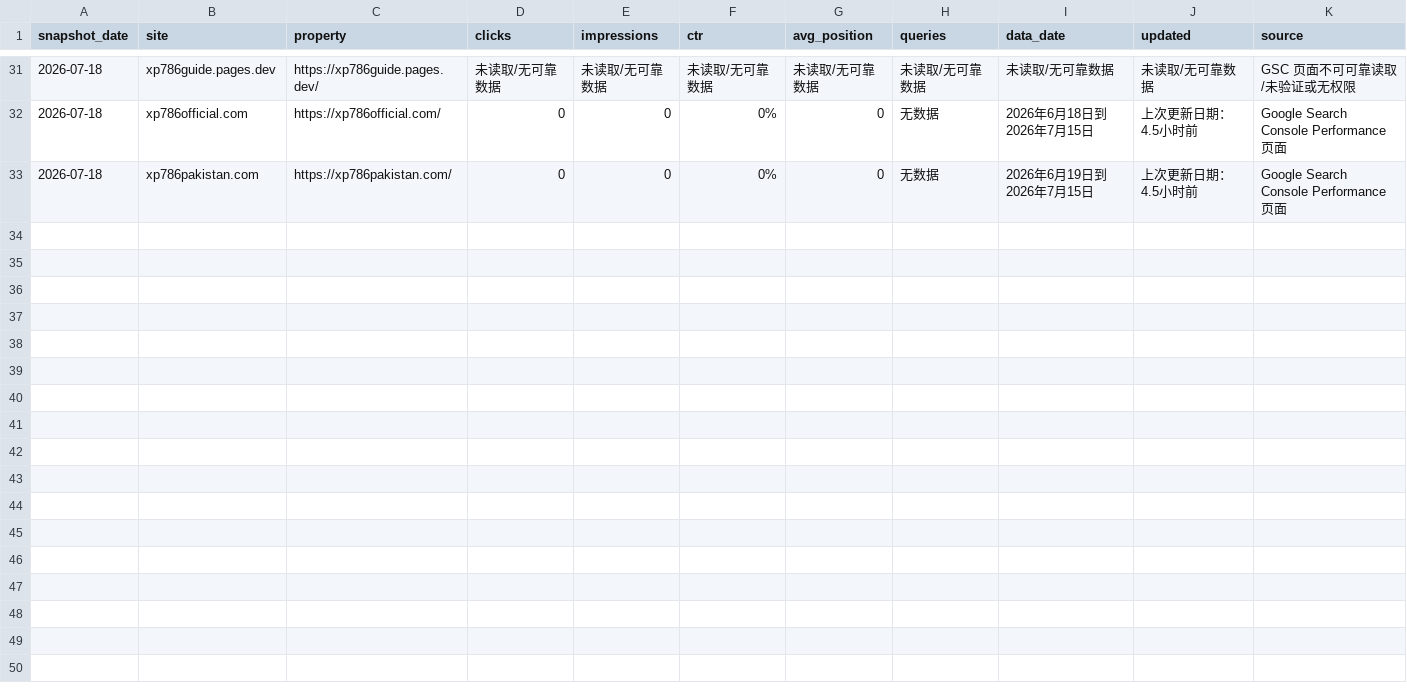
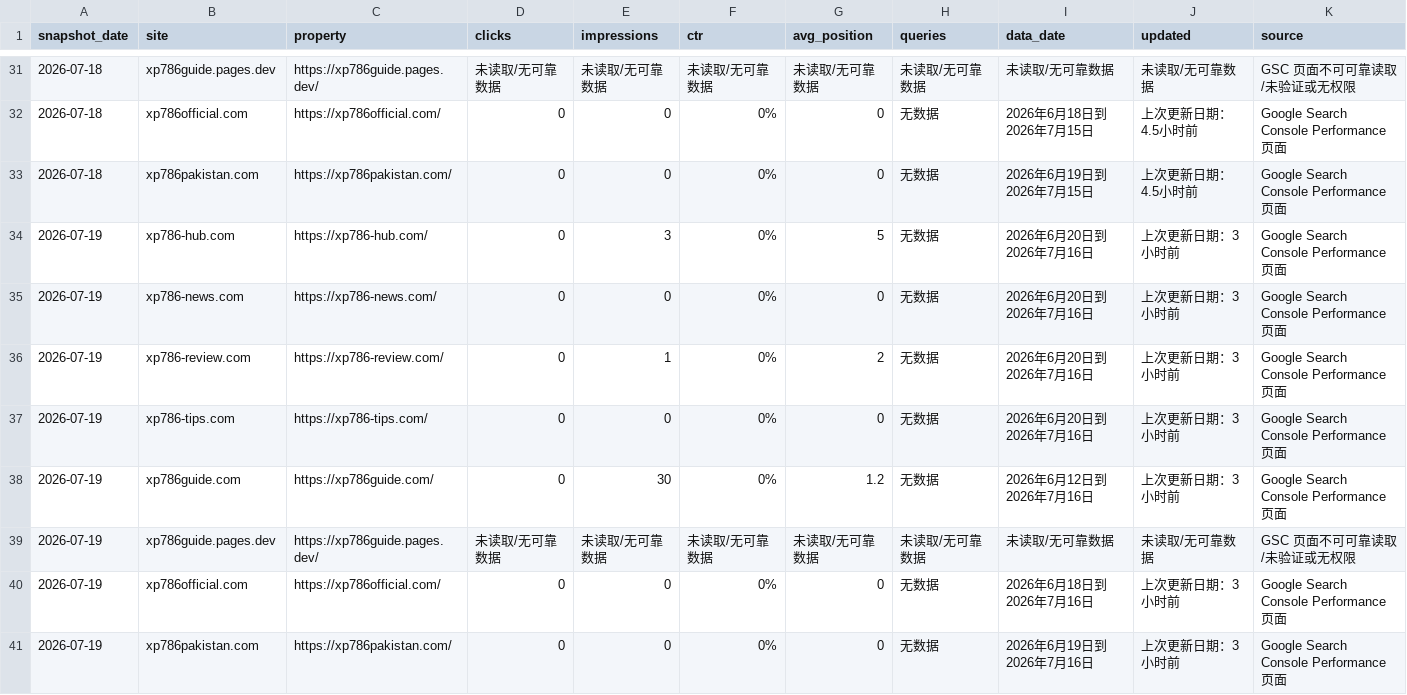
Before and after one commit to liu061199-ship-it/bulk-site-factory, a CSV file: output/gsc-daily-cumulative.csv, drawn as a sheet; only a part is shown, gaps mark what is left out.

```diff
--- a/output/gsc-daily-cumulative.csv
+++ b/output/gsc-daily-cumulative.csv
@@ -33 +33,9 @@
 "2026-07-18","xp786pakistan.com","https://xp786pakistan.com/","0","0","0%","0","无数据","2026年6月19日到 2026年7月15日","上次更新日期：4.5小时前","Google Search Console Performance 页面"
+"2026-07-19","xp786-hub.com","https://xp786-hub.com/","0","3","0%","5","无数据","2026年6月20日到 2026年7月16日","上次更新日期：3小时前","Google Search Console Performance 页面"
+"2026-07-19","xp786-news.com","https://xp786-news.com/","0","0","0%","0","无数据","2026年6月20日到 2026年7月16日","上次更新日期：3小时前","Google Search Console Performance 页面"
+"2026-07-19","xp786-review.com","https://xp786-review.com/","0","1","0%","2","无数据","2026年6月20日到 2026年7月16日","上次更新日期：3小时前","Google Search Console Performance 页面"
+"2026-07-19","xp786-tips.com","https://xp786-tips.com/","0","0","0%","0","无数据","2026年6月20日到 2026年7月16日","上次更新日期：3小时前","Google Search Console Performance 页面"
+"2026-07-19","xp786guide.com","https://xp786guide.com/","0","30","0%","1.2","无数据","2026年6月12日到 2026年7月16日","上次更新日期：3小时前","Google Search Console Performance 页面"
+"2026-07-19","xp786guide.pages.dev","https://xp786guide.pages.dev/","未读取/无可靠数据","未读取/无可靠数据","未读取/无可靠数据","未读取/无可靠数据","未读取/无可靠数据","未读取/无可靠数据","未读取/无可靠数据","GSC 页面不可可靠读取/未验证或无权限"
+"2026-07-19","xp786official.com","https://xp786official.com/","0","0","0%","0","无数据","2026年6月18日到 2026年7月16日","上次更新日期：3小时前","Google Search Console Performance 页面"
+"2026-07-19","xp786pakistan.com","https://xp786pakistan.com/","0","0","0%","0","无数据","2026年6月19日到 2026年7月16日","上次更新日期：3小时前","Google Search Console Performance 页面"
```
